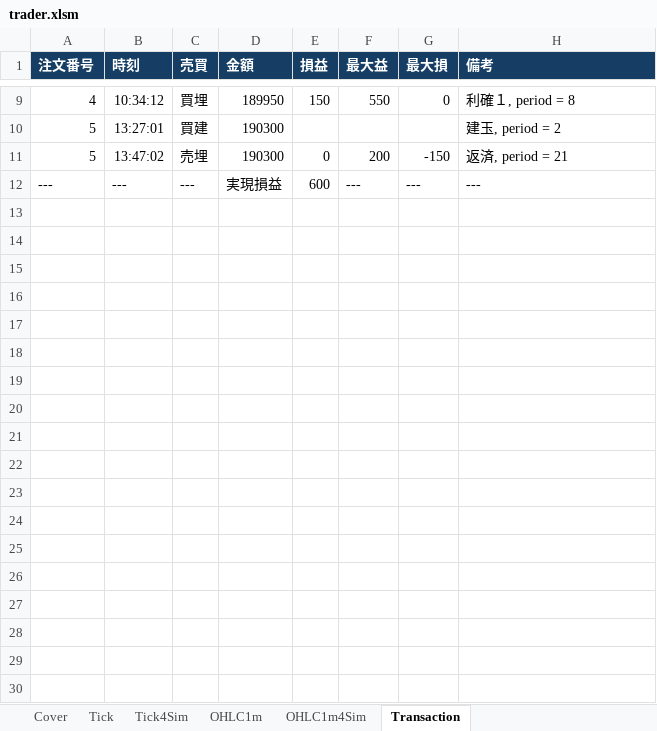
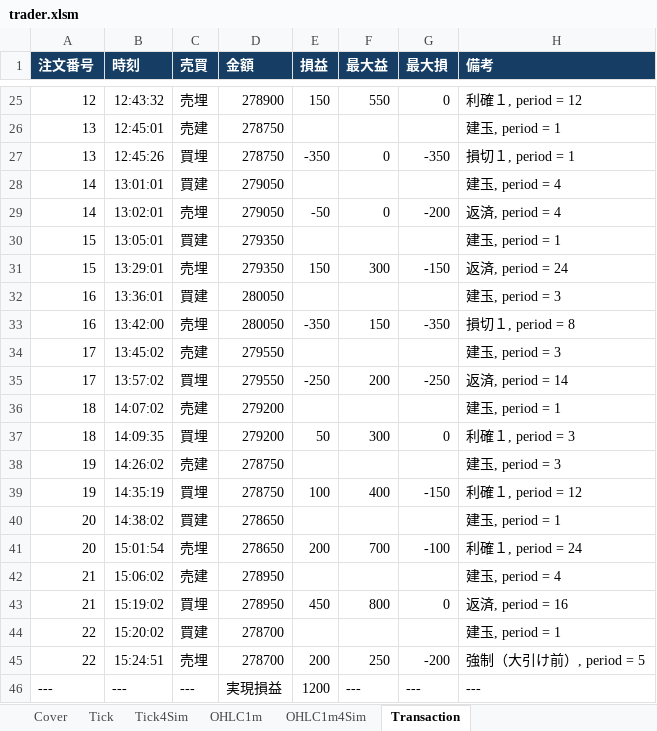
Before and after one commit to bitwalk123/day_trade_simulator, an Excel workbook: excel/trader.xlsm, sheet Transaction, drawn as a sheet; only a part is shown, gaps mark what is left out; values as stored, in another font and other column widths than the file's, no borders; removed rows and columns are numbered as before the commit, all else as after; the diff covers the shown part only; the diff names each change by its address in the sheet, - before the commit and + after, or states it on an @@ line.

```diff
--- a/excel/trader.xlsm (sheet Transaction)
+++ b/excel/trader.xlsm (sheet Transaction)
-A25 (注文番号): 4
+A25 (注文番号): 12
-B25 (時刻): 10:34:12
+B25 (時刻): 12:43:32
-C25 (売買): 買埋
+C25 (売買): 売埋
-D25 (金額): 189950
+D25 (金額): 278900
-H25 (備考): 利確１, period = 8
+H25 (備考): 利確１, period = 12
-row 10: 5 | 13:27:01 | 買建 | 190300 |  |  |  | 建玉, period = 2
-row 11: 5 | 13:47:02 | 売埋 | 190300 | 0 | 200 | -150 | 返済, period = 21
+row 26: 13 | 12:45:01 | 売建 | 278750 |  |  |  | 建玉, period = 1
+row 27: 13 | 12:45:26 | 買埋 | 278750 | -350 | 0 | -350 | 損切１, period = 1
+row 28: 14 | 13:01:01 | 買建 | 279050 |  |  |  | 建玉, period = 4
+row 29: 14 | 13:02:01 | 売埋 | 279050 | -50 | 0 | -200 | 返済, period = 4
+row 30: 15 | 13:05:01 | 買建 | 279350 |  |  |  | 建玉, period = 1
+row 31: 15 | 13:29:01 | 売埋 | 279350 | 150 | 300 | -150 | 返済, period = 24
+row 32: 16 | 13:36:01 | 買建 | 280050 |  |  |  | 建玉, period = 3
+row 33: 16 | 13:42:00 | 売埋 | 280050 | -350 | 150 | -350 | 損切１, period = 8
+row 34: 17 | 13:45:02 | 売建 | 279550 |  |  |  | 建玉, period = 3
+row 35: 17 | 13:57:02 | 買埋 | 279550 | -250 | 200 | -250 | 返済, period = 14
+row 36: 18 | 14:07:02 | 売建 | 279200 |  |  |  | 建玉, period = 1
+row 37: 18 | 14:09:35 | 買埋 | 279200 | 50 | 300 | 0 | 利確１, period = 3
+row 38: 19 | 14:26:02 | 売建 | 278750 |  |  |  | 建玉, period = 3
+row 39: 19 | 14:35:19 | 買埋 | 278750 | 100 | 400 | -150 | 利確１, period = 12
+row 40: 20 | 14:38:02 | 買建 | 278650 |  |  |  | 建玉, period = 1
+row 41: 20 | 15:01:54 | 売埋 | 278650 | 200 | 700 | -100 | 利確１, period = 24
+row 42: 21 | 15:06:02 | 売建 | 278950 |  |  |  | 建玉, period = 4
+row 43: 21 | 15:19:02 | 買埋 | 278950 | 450 | 800 | 0 | 返済, period = 16
+row 44: 22 | 15:20:02 | 買建 | 278700 |  |  |  | 建玉, period = 1
+row 45: 22 | 15:24:51 | 売埋 | 278700 | 200 | 250 | -200 | 強制（大引け前）, period = 5
-E46 (損益): 600
+E46 (損益): 1200
```
Also changed, not shown: 19 added rows, 3 removed rows and 10 edited cells elsewhere in this sheet, sheet Tick4Sim, sheet Tick, sheet OHLC1m, sheet OHLC1m4Sim, sheet Cover, charts or pictures, excel/trader_7203_20250303.xlsm.
